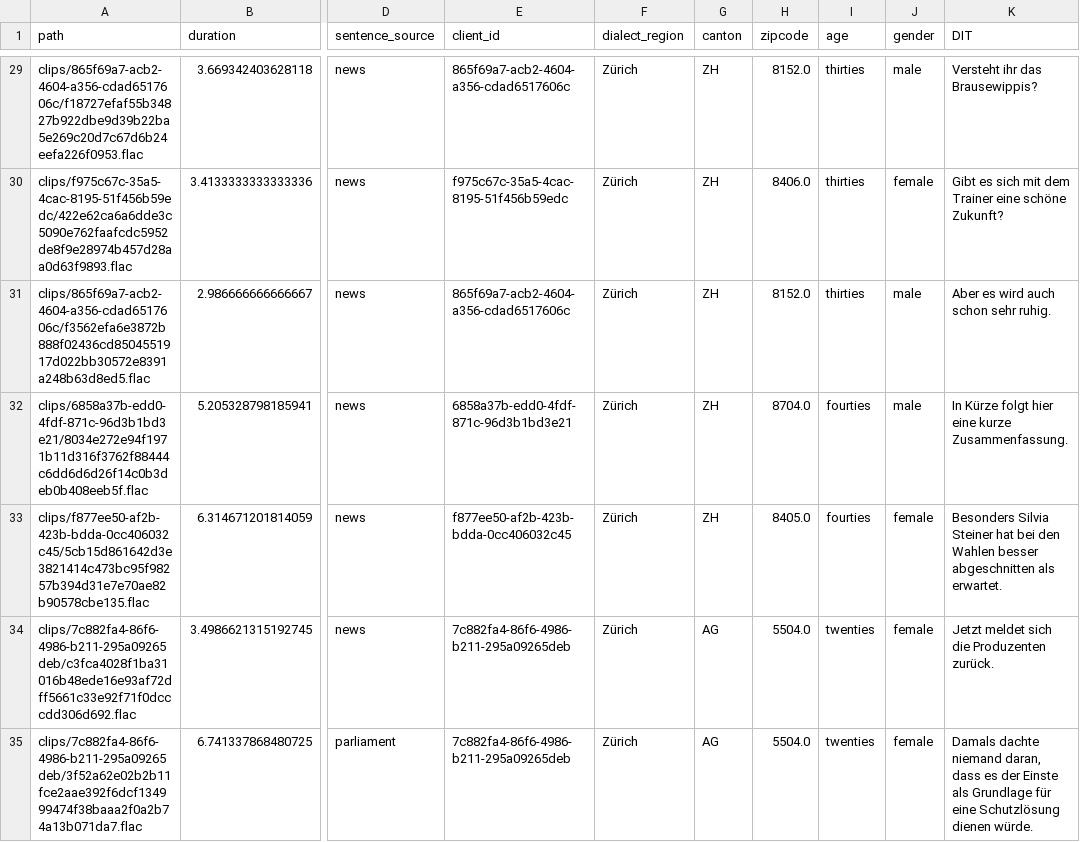
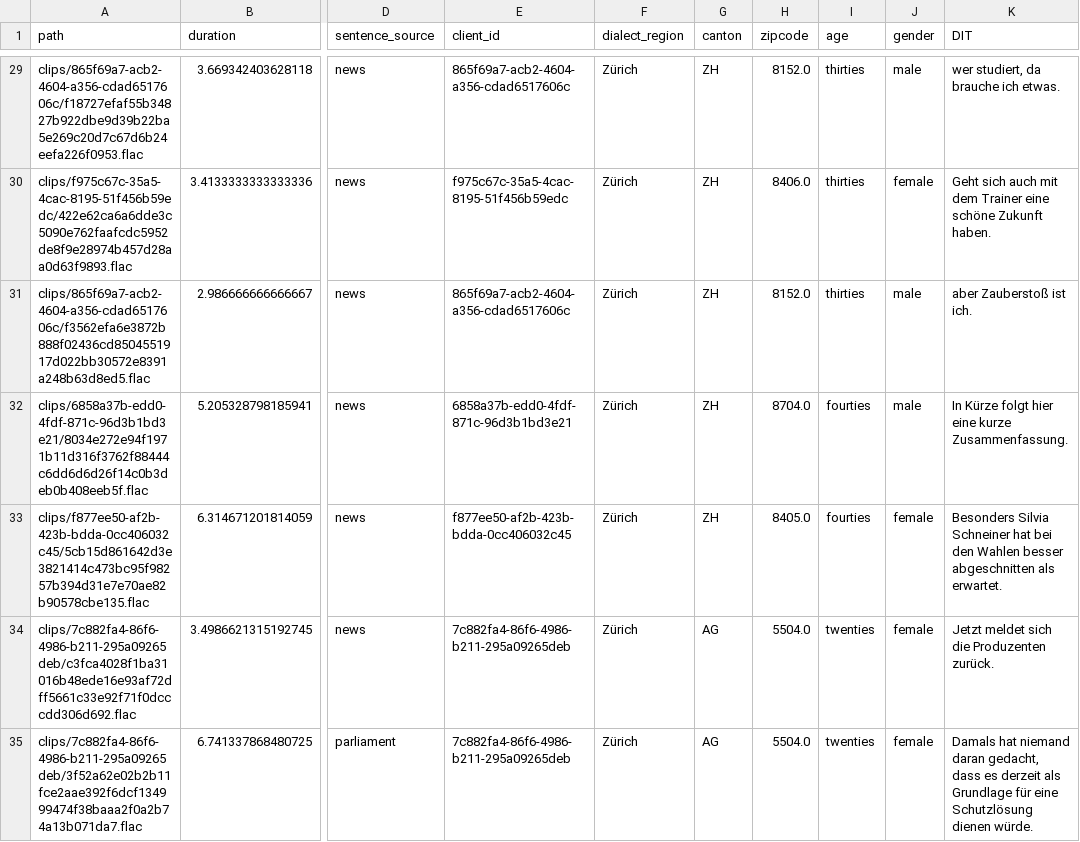
Before and after one commit to michamettler/BA-FS26_ciel_Mettler_Dialektanalyse, a TSV file: samples/zurich_subset/whisper/dialect-ignorant-transcript.tsv, drawn as a sheet; only a part is shown, gaps mark what is left out; the diff covers the shown part only; the diff names each change by its address in the sheet, - before the commit and + after, or states it on an @@ line.

```diff
--- a/samples/zurich_subset/whisper/dialect-ignorant-transcript.tsv
+++ b/samples/zurich_subset/whisper/dialect-ignorant-transcript.tsv
-K29 (DIT): Versteht ihr das Brausewippis?
+K29 (DIT): wer studiert, da brauche ich etwas.
-K30 (DIT): Gibt es sich mit dem Trainer eine schöne Zukunft?
+K30 (DIT): Geht sich auch mit dem Trainer eine schöne Zukunft haben.
-K31 (DIT): Aber es wird auch schon sehr ruhig.
+K31 (DIT): aber Zauberstoß ist ich.
-K33 (DIT): Besonders Silvia Steiner hat bei…
+K33 (DIT): Besonders Silvia Schneiner hat bei…
-K35 (DIT): Damals dachte niemand daran, dass es der Einste als Grundlage…
+K35 (DIT): Damals hat niemand daran gedacht, dass es derzeit als Grundlage…
```
Also changed, not shown: 80 edited cells elsewhere in this file, 2 other files.
